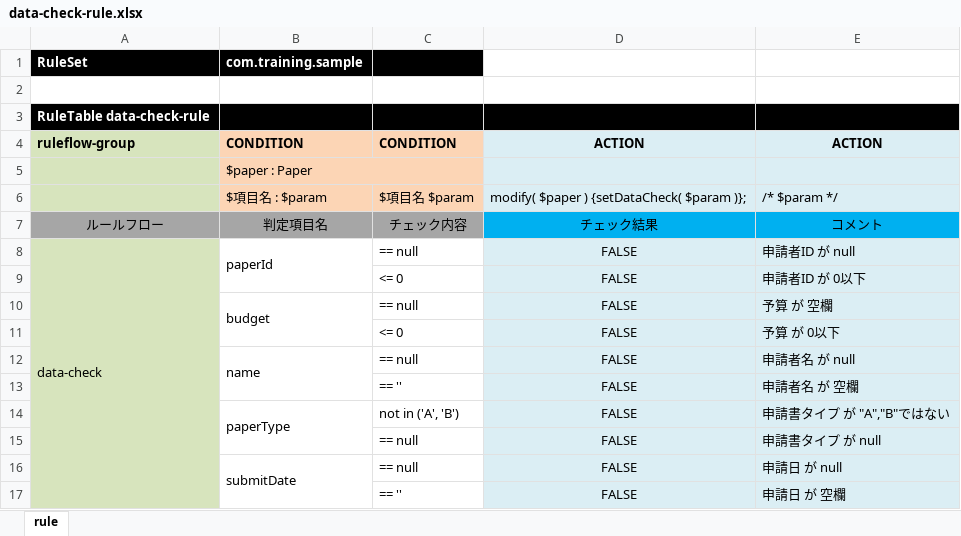
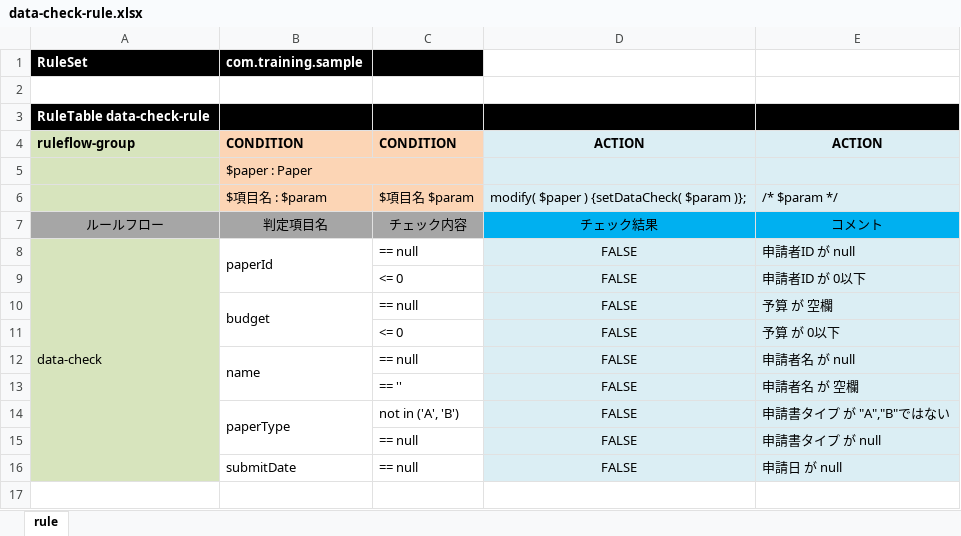
Before and after one commit to kamorisan/rhpam-handson-sample-pj, an Excel workbook: src/main/resources/com/training/sample/data-check-rule.xlsx, sheet rule, drawn as a sheet; values as stored, in another font and other column widths than the file's, no borders; the diff names each change by its address in the sheet, - before the commit and + after, or states it on an @@ line.

```diff
--- a/src/main/resources/com/training/sample/data-check-rule.xlsx (sheet rule)
+++ b/src/main/resources/com/training/sample/data-check-rule.xlsx (sheet rule)
-B16:B17 merged
-row 17:  |  | == '' | FALSE | 申請日 が 空欄
```
Also changed, not shown: src/main/resources/com/training/sample/auto-approval-check-rule.xlsx, 8 other files.
